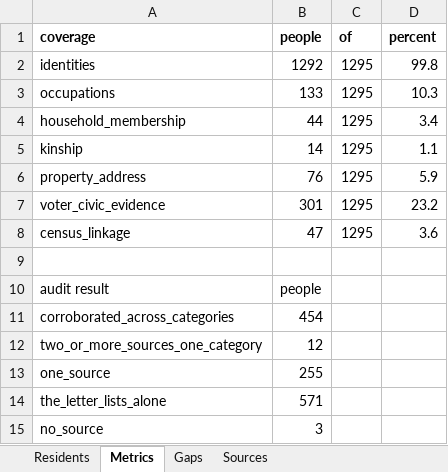
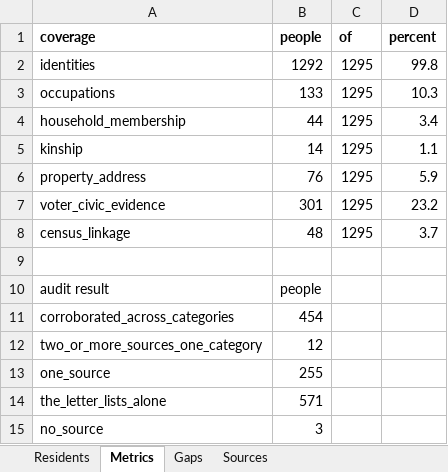
Before and after one commit to kevinrhaas/custom, an Excel workbook: chicago/reference/resident-research/final/audit/resident_audit_master.xlsx, sheet Metrics, drawn as a sheet; values as stored, in another font and other column widths than the file's, no borders; the diff names each change by its address in the sheet, - before the commit and + after, or states it on an @@ line.

```diff
--- a/chicago/reference/resident-research/final/audit/resident_audit_master.xlsx (sheet Metrics)
+++ b/chicago/reference/resident-research/final/audit/resident_audit_master.xlsx (sheet Metrics)
-B8 (people): 47
+B8 (people): 48
-D8 (percent): 3.6
+D8 (percent): 3.7
```
Also changed, not shown: sheet Residents, sheet Gaps, 8 other files.
